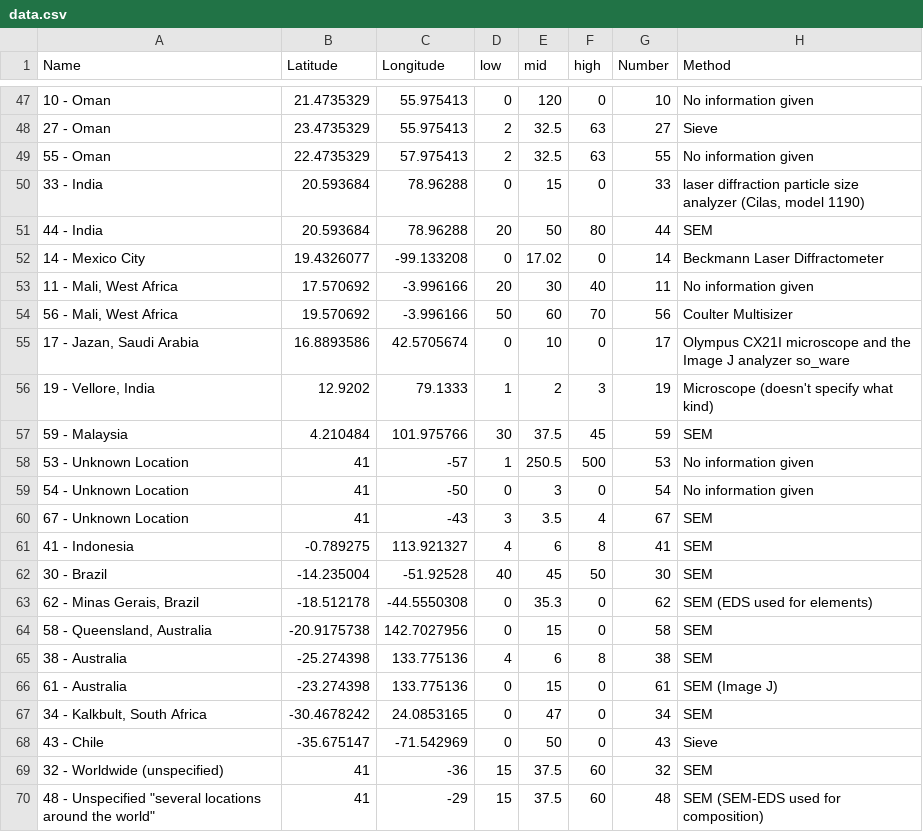
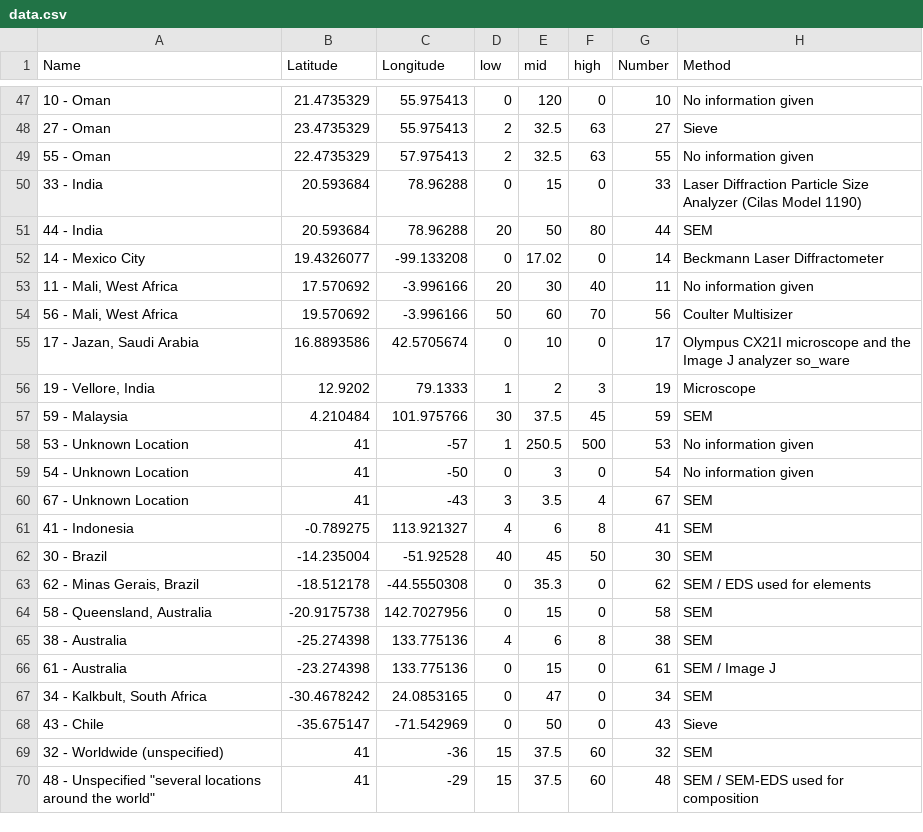
Before and after one commit to illyanyc/cuny_dropwise_cond_experiments, a CSV file: WorldBubbleMap/data.csv, drawn as a sheet; only a part is shown, gaps mark what is left out; the diff covers the shown part only.

```diff
--- a/WorldBubbleMap/data.csv
+++ b/WorldBubbleMap/data.csv
@@ -49,3 +49,3 @@ Name,Latitude,Longitude,low,mid,high,Number,Method
 55 - Oman,22.4735329,57.975413,2,32.5,63,55,No information given
-33 - India,20.593684,78.96288,0,15,0,33,"laser diffraction particle size analyzer (Cilas, model 1190)"
+33 - India,20.593684,78.96288,0,15,0,33,Laser Diffraction Particle Size Analyzer (Cilas Model 1190)
 44 - India,20.593684,78.96288,20,50,80,44,SEM
@@ -55,3 +55,3 @@ Name,Latitude,Longitude,low,mid,high,Number,Method
 "17 - Jazan, Saudi Arabia",16.8893586,42.5705674,0,10,0,17,Olympus CX21I microscope and the Image J analyzer so_ware
-"19 - Vellore, India",12.9202,79.1333,1,2,3,19,Microscope (doesn't specify what kind)
+"19 - Vellore, India",12.9202,79.1333,1,2,3,19,Microscope
 59 - Malaysia,4.210484,101.975766,30,37.5,45,59,SEM
@@ -62,6 +62,6 @@ Name,Latitude,Longitude,low,mid,high,Number,Method
 30 - Brazil,-14.235004,-51.92528,40,45,50,30,SEM
-"62 - Minas Gerais, Brazil",-18.512178,-44.5550308,0,35.3,0,62,SEM (EDS used for elements)
+"62 - Minas Gerais, Brazil",-18.512178,-44.5550308,0,35.3,0,62,SEM / EDS used for elements
 "58 - Queensland, Australia",-20.9175738,142.7027956,0,15,0,58,SEM
 38 - Australia,-25.274398,133.775136,4,6,8,38,SEM
-61 - Australia,-23.274398,133.775136,0,15,0,61,SEM (Image J)
+61 - Australia,-23.274398,133.775136,0,15,0,61,SEM / Image J
 "34 - Kalkbult, South Africa",-30.4678242,24.0853165,0,47,0,34,SEM
@@ -69,2 +69,2 @@ Name,Latitude,Longitude,low,mid,high,Number,Method
 32 - Worldwide (unspecified),41,-36,15,37.5,60,32,SEM
-"48 - Unspecified ""several locations around the world""",41,-29,15,37.5,60,48,SEM (SEM-EDS used for composition)
+"48 - Unspecified ""several locations around the world""",41,-29,15,37.5,60,48,SEM / SEM-EDS used for composition
```
Also changed, not shown: 8 edited cells elsewhere in this file, 3 other files.
